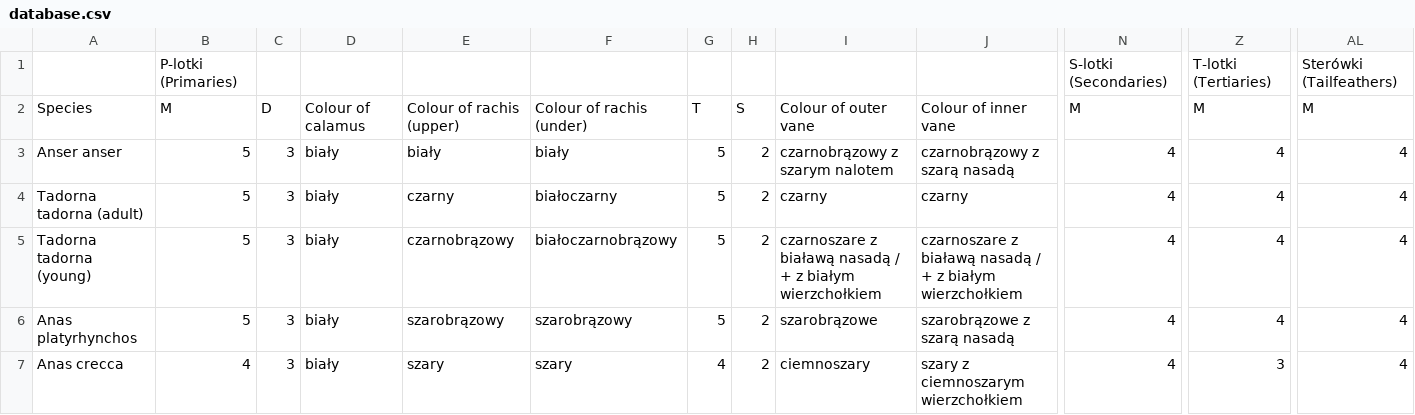
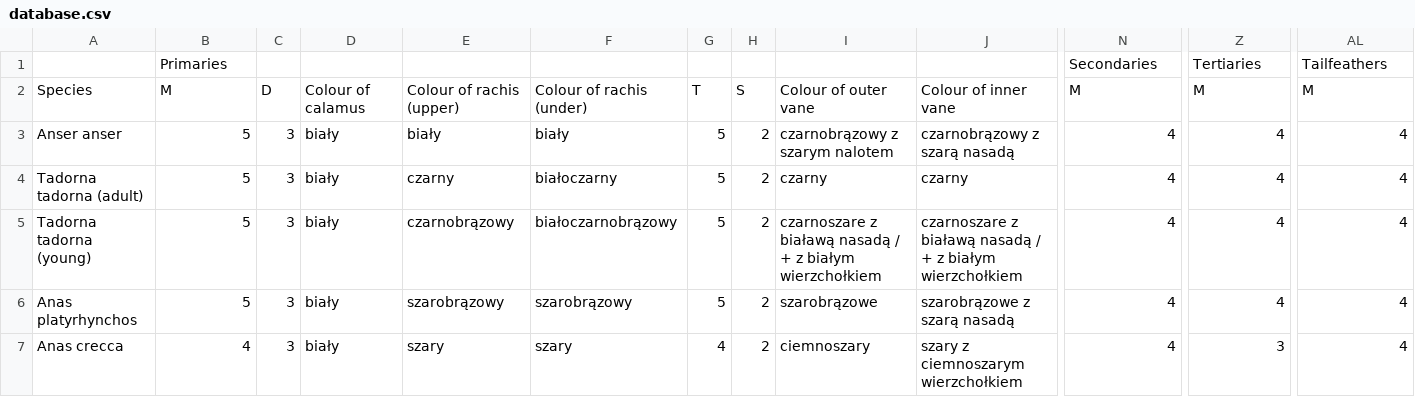
Before and after one commit to Maciej-GBS/SBC, a CSV file: knowledge/database.csv, drawn as a sheet; only a part is shown, gaps mark what is left out; removed rows and columns are numbered as before the commit, all else as after; rows hold the shown columns only; the diff names each change by its address in the sheet, - before the commit and + after, or states it on an @@ line.

```diff
--- a/knowledge/database.csv
+++ b/knowledge/database.csv
-row 1:  | P-lotki (Primaries) |  |  |  |  |  |  |  |  | S-lotki (Secondaries) | T-lotki (Tertiaries) | Sterówki (Tailfeathers)
+row 1:  | Primaries |  |  |  |  |  |  |  |  | Secondaries | Tertiaries | Tailfeathers
```
Also changed, not shown: 1 other file.
